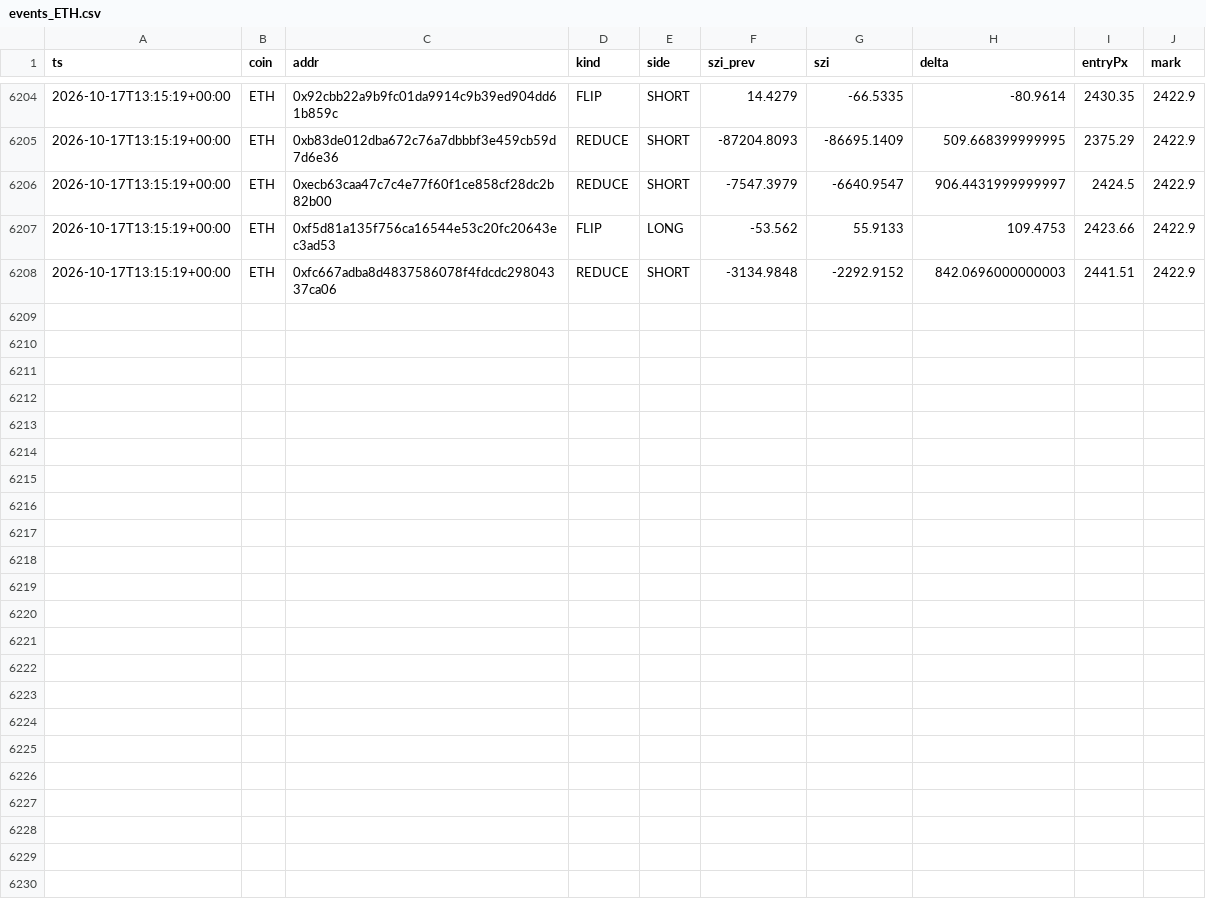
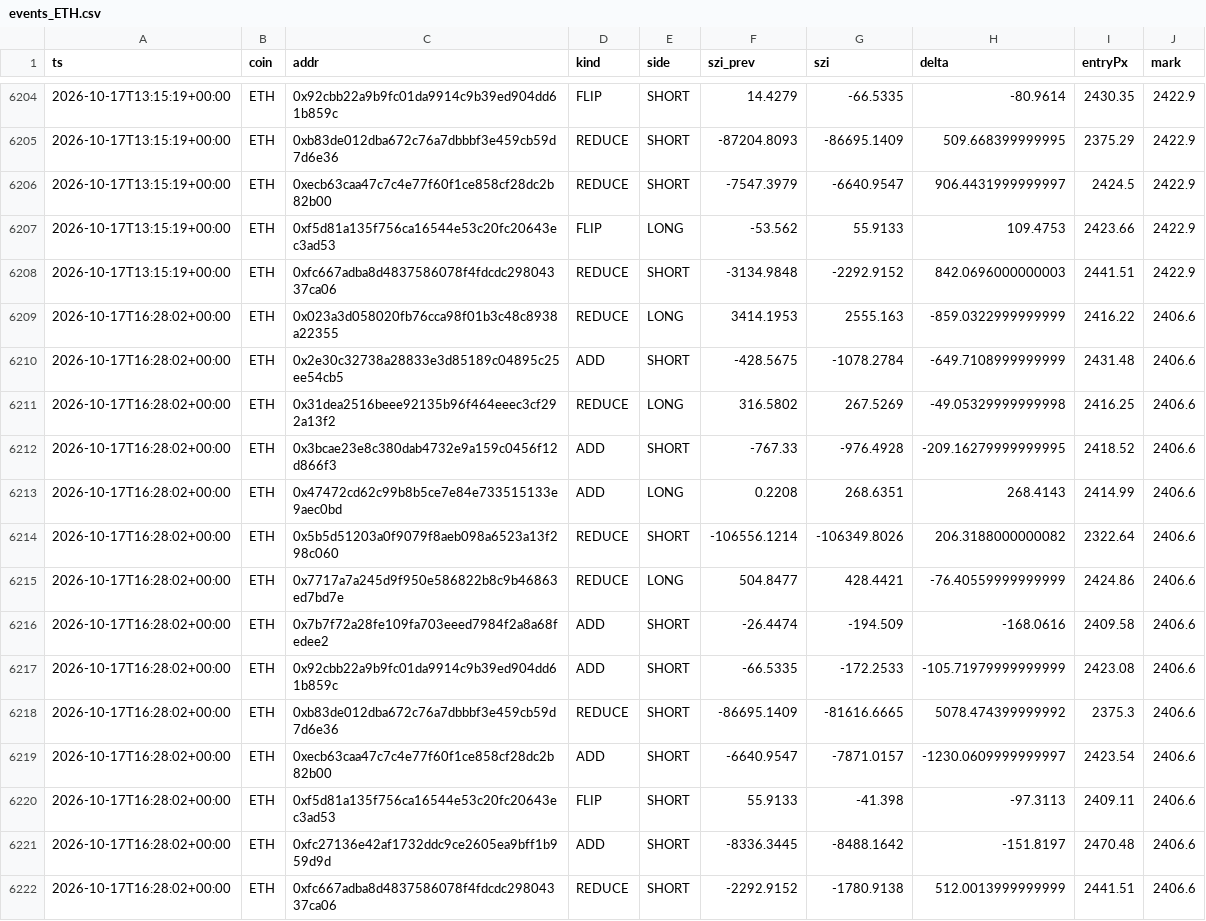
Before and after one commit to usa519831-tech/hl-whale-tracker, a CSV file: data/events_ETH.csv, drawn as a sheet; only a part is shown, gaps mark what is left out; the diff names each change by its address in the sheet, - before the commit and + after, or states it on an @@ line.

```diff
--- a/data/events_ETH.csv
+++ b/data/events_ETH.csv
+row 6209: 2026-10-17T16:28:02+00:00 | ETH | 0x023a3d058020fb76cca98f01b3c48c8938a22355 | REDUCE | LONG | 3414.1953 | 2555.163 | -859.0322999999999 | 2416.22 | 2406.6
+row 6210: 2026-10-17T16:28:02+00:00 | ETH | 0x2e30c32738a28833e3d85189c04895c25ee54cb5 | ADD | SHORT | -428.5675 | -1078.2784 | -649.7108999999999 | 2431.48 | 2406.6
+row 6211: 2026-10-17T16:28:02+00:00 | ETH | 0x31dea2516beee92135b96f464eeec3cf292a13f2 | REDUCE | LONG | 316.5802 | 267.5269 | -49.05329999999998 | 2416.25 | 2406.6
+row 6212: 2026-10-17T16:28:02+00:00 | ETH | 0x3bcae23e8c380dab4732e9a159c0456f12d866f3 | ADD | SHORT | -767.33 | -976.4928 | -209.16279999999995 | 2418.52 | 2406.6
+row 6213: 2026-10-17T16:28:02+00:00 | ETH | 0x47472cd62c99b8b5ce7e84e733515133e9aec0bd | ADD | LONG | 0.2208 | 268.6351 | 268.4143 | 2414.99 | 2406.6
+row 6214: 2026-10-17T16:28:02+00:00 | ETH | 0x5b5d51203a0f9079f8aeb098a6523a13f298c060 | REDUCE | SHORT | -106556.1214 | -106349.8026 | 206.3188000000082 | 2322.64 | 2406.6
+row 6215: 2026-10-17T16:28:02+00:00 | ETH | 0x7717a7a245d9f950e586822b8c9b46863ed7bd7e | REDUCE | LONG | 504.8477 | 428.4421 | -76.40559999999999 | 2424.86 | 2406.6
+row 6216: 2026-10-17T16:28:02+00:00 | ETH | 0x7b7f72a28fe109fa703eeed7984f2a8a68fedee2 | ADD | SHORT | -26.4474 | -194.509 | -168.0616 | 2409.58 | 2406.6
+row 6217: 2026-10-17T16:28:02+00:00 | ETH | 0x92cbb22a9b9fc01da9914c9b39ed904dd61b859c | ADD | SHORT | -66.5335 | -172.2533 | -105.71979999999999 | 2423.08 | 2406.6
+row 6218: 2026-10-17T16:28:02+00:00 | ETH | 0xb83de012dba672c76a7dbbbf3e459cb59d7d6e36 | REDUCE | SHORT | -86695.1409 | -81616.6665 | 5078.474399999992 | 2375.3 | 2406.6
+row 6219: 2026-10-17T16:28:02+00:00 | ETH | 0xecb63caa47c7c4e77f60f1ce858cf28dc2b82b00 | ADD | SHORT | -6640.9547 | -7871.0157 | -1230.0609999999997 | 2423.54 | 2406.6
+row 6220: 2026-10-17T16:28:02+00:00 | ETH | 0xf5d81a135f756ca16544e53c20fc20643ec3ad53 | FLIP | SHORT | 55.9133 | -41.398 | -97.3113 | 2409.11 | 2406.6
+row 6221: 2026-10-17T16:28:02+00:00 | ETH | 0xfc27136e42af1732ddc9ce2605ea9bff1b959d9d | ADD | SHORT | -8336.3445 | -8488.1642 | -151.8197 | 2470.48 | 2406.6
+row 6222: 2026-10-17T16:28:02+00:00 | ETH | 0xfc667adba8d4837586078f4fdcdc29804337ca06 | REDUCE | SHORT | -2292.9152 | -1780.9138 | 512.0013999999999 | 2441.51 | 2406.6
```
Also changed, not shown: data/agg_BTC.csv, data/agg_ETH.csv, 7 other files.
